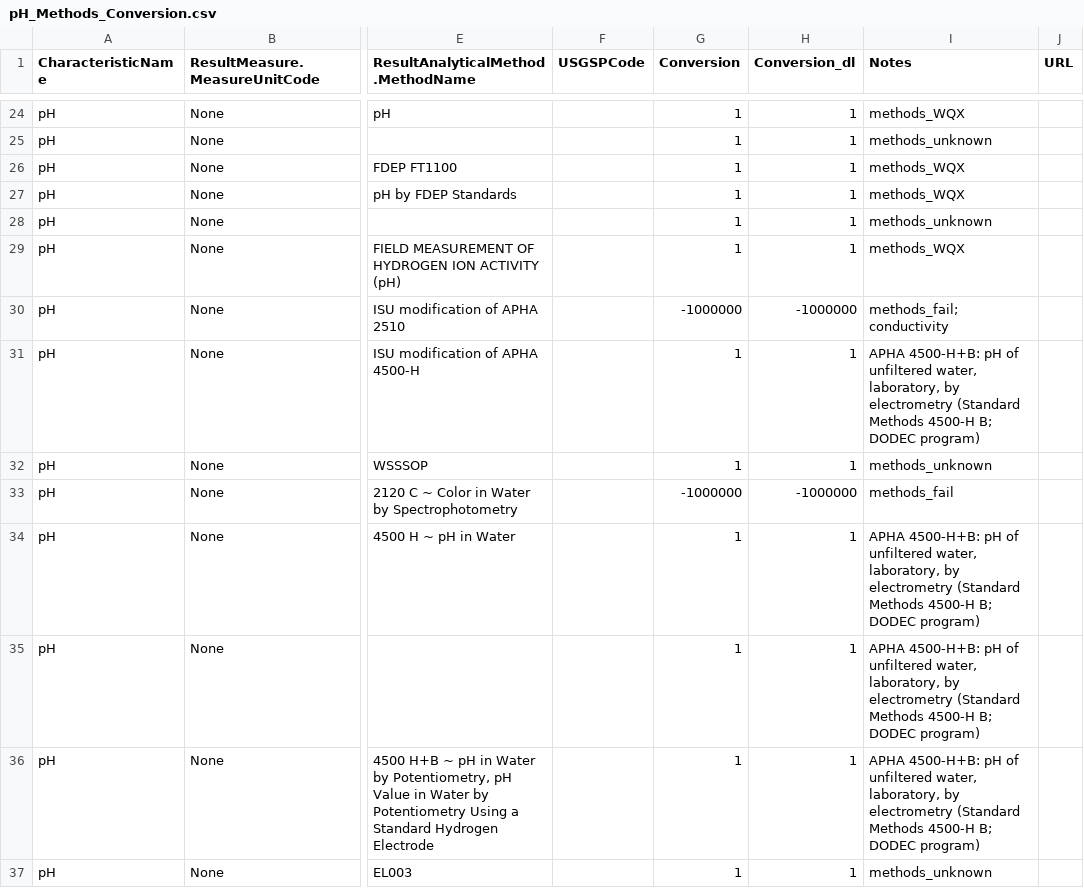
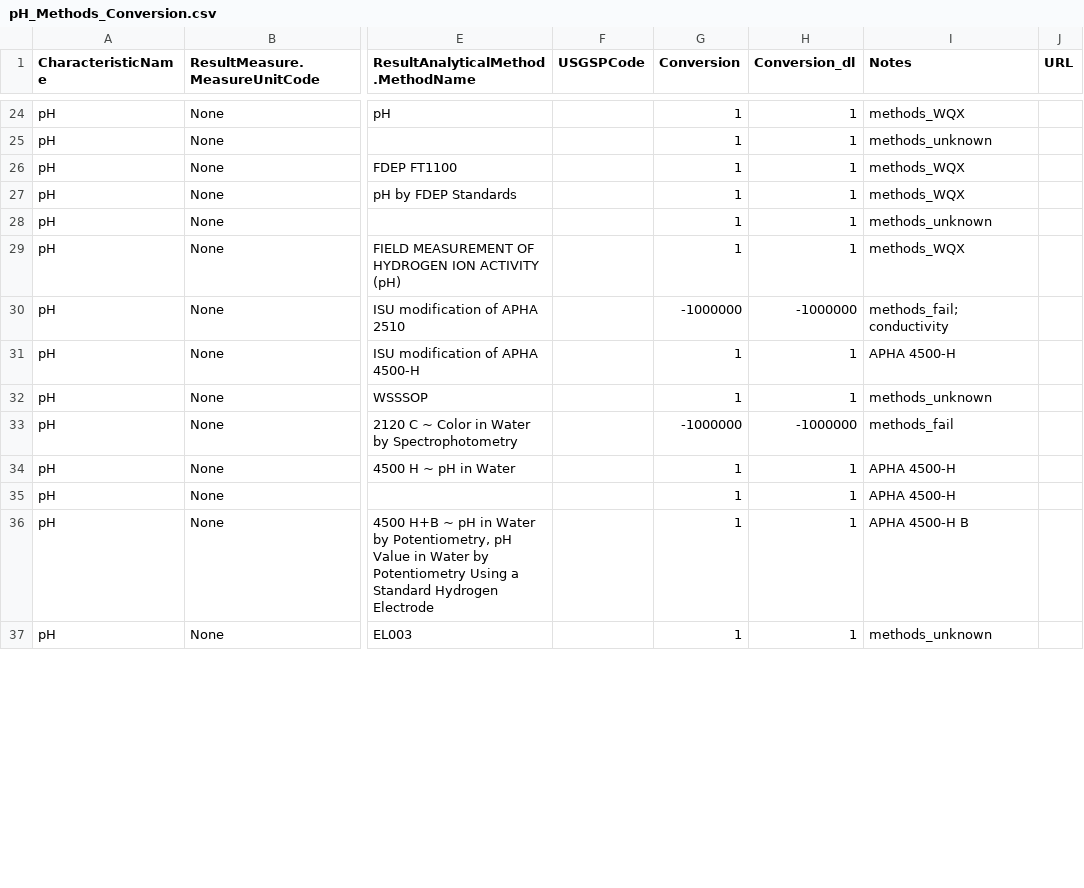
Before and after one commit to cont-limno/lagos_database, a CSV file: conversion_files/pH_Methods_Conversion.csv, drawn as a sheet; only a part is shown, gaps mark what is left out; the diff covers the shown part only; the diff names each change by its address in the sheet, - before the commit and + after, or states it on an @@ line.

Commit message:
Update pH_Methods_Conversion.csv
Tidied up

```diff
--- a/conversion_files/pH_Methods_Conversion.csv
+++ b/conversion_files/pH_Methods_Conversion.csv
-I31 (Notes): APHA 4500-H+B: pH of unfiltered water, laboratory, by electrometry (Standard Methods 4500-H B; DODEC program)
+I31 (Notes): APHA 4500-H
-I34:I35 (Notes): APHA 4500-H+B: pH of unfiltered water, laboratory, by electrometry (Standard Methods 4500-H B; DODEC program)
+I34:I35 (Notes): APHA 4500-H
-I36 (Notes): APHA 4500-H+B: pH of unfiltered water, laboratory, by electrometry (Standard Methods 4500-H B; DODEC program)
+I36 (Notes): APHA 4500-H B
```
Also changed, not shown: 127 edited cells elsewhere in this file.
